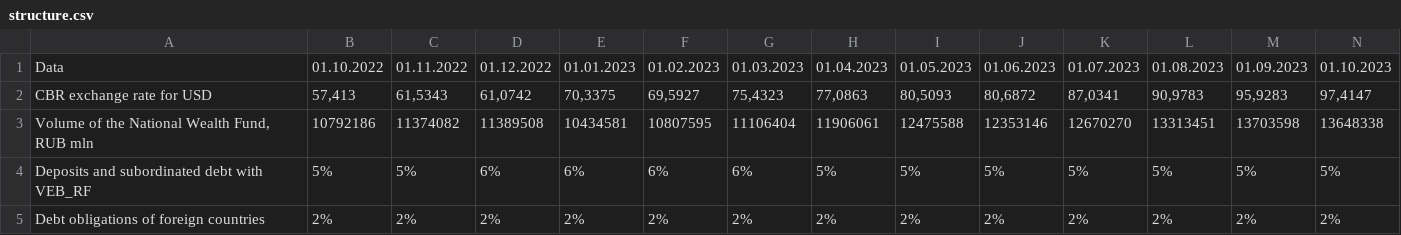
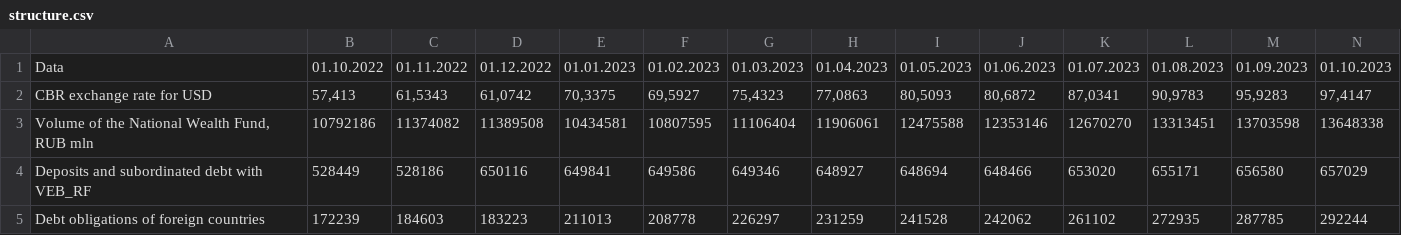
Before and after one commit to winterForestStump/RNWF, a CSV file: data/structure.csv, drawn as a sheet; only a part is shown; the diff covers the shown part only; the diff names each change by its address in the sheet, - before the commit and + after, or states it on an @@ line.

Commit message:
changes new

```diff
--- a/data/structure.csv
+++ b/data/structure.csv
-B4: 5%
+B4: 528449
-C4: 5%
+C4: 528186
-D4: 6%
+D4: 650116
-E4: 6%
+E4: 649841
-F4: 6%
+F4: 649586
-G4: 6%
+G4: 649346
-H4: 5%
+H4: 648927
-I4: 5%
+I4: 648694
-J4: 5%
+J4: 648466
-K4: 5%
+K4: 653020
-L4: 5%
+L4: 655171
-M4: 5%
+M4: 656580
-N4: 5%
+N4: 657029
-B5: 2%
+B5: 172239
-C5: 2%
+C5: 184603
-D5: 2%
+D5: 183223
-E5: 2%
+E5: 211013
-F5: 2%
+F5: 208778
-G5: 2%
+G5: 226297
-H5: 2%
+H5: 231259
-I5: 2%
+I5: 241528
-J5: 2%
+J5: 242062
-K5: 2%
+K5: 261102
-L5: 2%
+L5: 272935
-M5: 2%
+M5: 287785
-N5: 2%
+N5: 292244
```
Also changed, not shown: 1 removed row and 94 edited cells elsewhere in this file.
